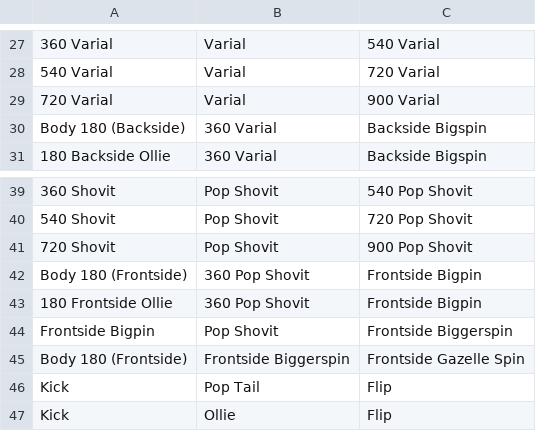
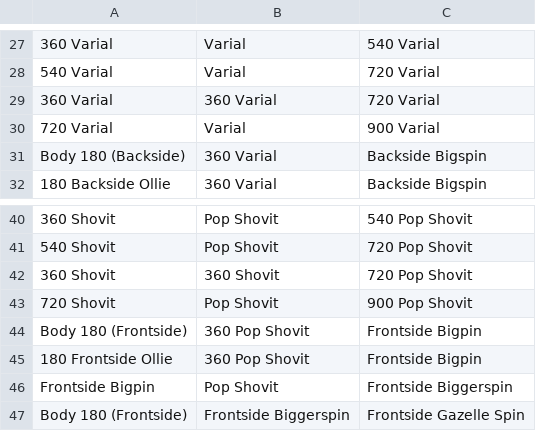
Before and after one commit to baptixta/skate-create, a CSV file: Assets/Resources/combinations.csv, drawn as a sheet; only a part is shown, gaps mark what is left out; the shorter side is filled out with more unchanged rows; the diff names each change by its address in the sheet, - before the commit and + after, or states it on an @@ line.

Commit message:
Feat: new ways of combining tricks

```diff
--- a/Assets/Resources/combinations.csv
+++ b/Assets/Resources/combinations.csv
+row 29: 360 Varial | 360 Varial | 720 Varial
+row 42: 360 Shovit | 360 Shovit | 720 Pop Shovit
```
